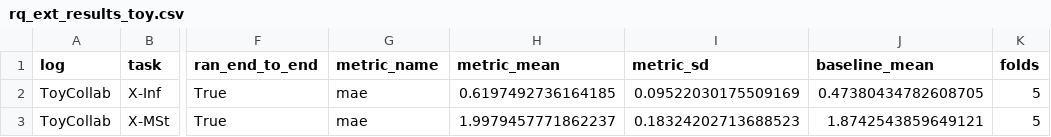
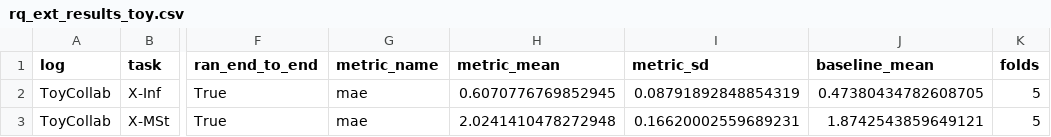
Before and after one commit to dcalegar/ocpm-collab-ppm, a CSV file: data/results/rq_ext_results_toy.csv, drawn as a sheet; only a part is shown, gaps mark what is left out; the diff names each change by its address in the sheet, - before the commit and + after, or states it on an @@ line.

```diff
--- a/data/results/rq_ext_results_toy.csv
+++ b/data/results/rq_ext_results_toy.csv
-H2 (metric_mean): 0.6197492736164185
+H2 (metric_mean): 0.6070776769852945
-I2 (metric_sd): 0.09522030175509169
+I2 (metric_sd): 0.08791892848854319
-H3 (metric_mean): 1.9979457771862237
+H3 (metric_mean): 2.0241410478272948
-I3 (metric_sd): 0.18324202713688523
+I3 (metric_sd): 0.16620002559689231
```
Also changed, not shown: data/results/rq3_results.csv, data/results/rq3_results_full.csv, 10 other files.
